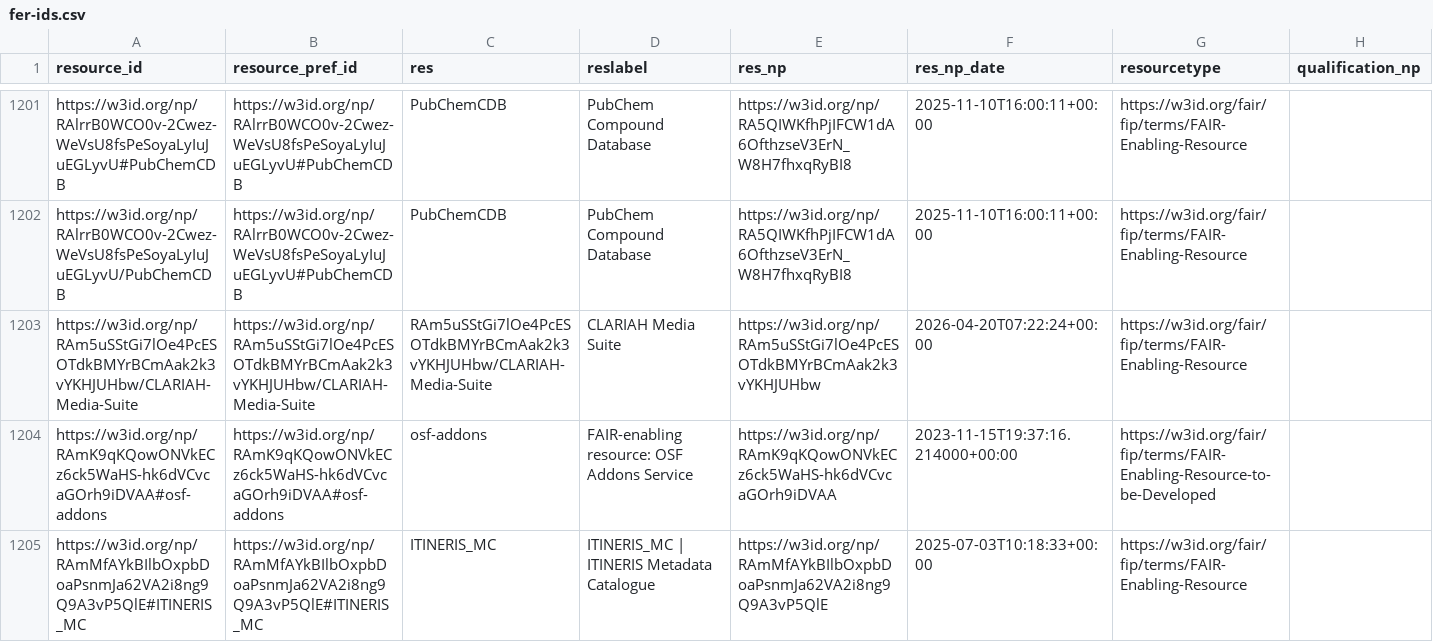
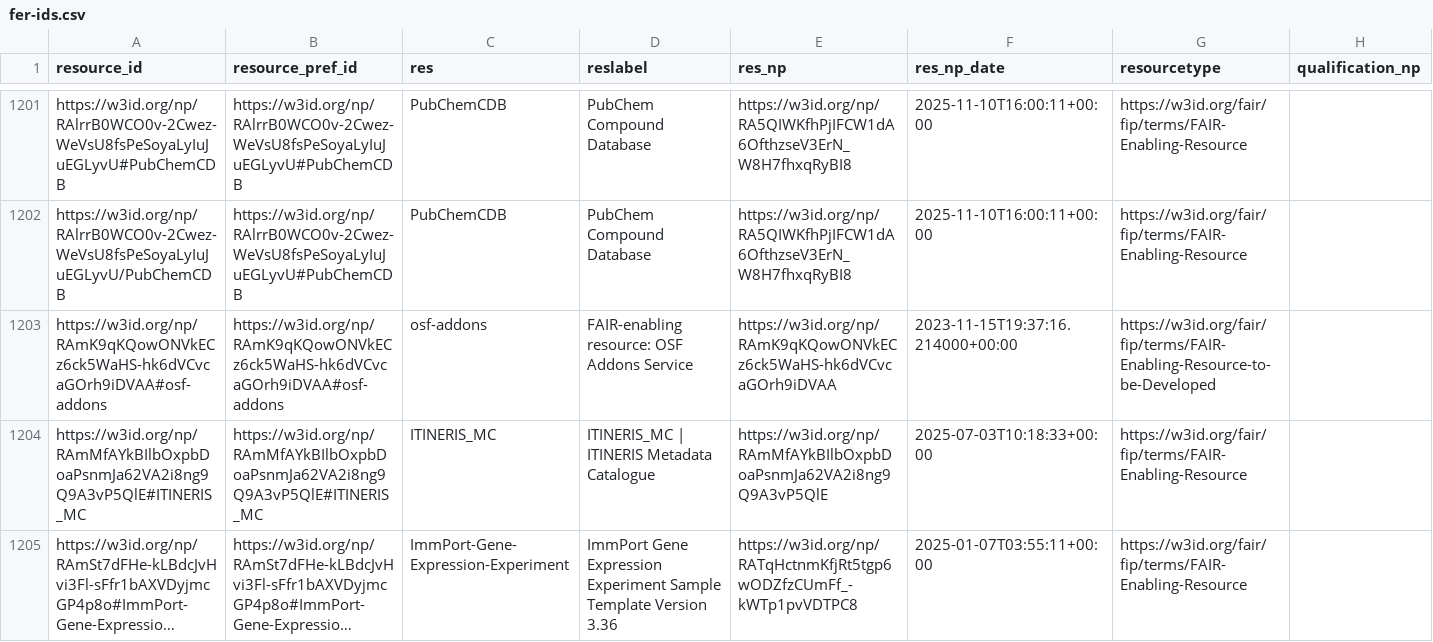
Before and after one commit to peta-pico/dsw-nanopub-api, a CSV file: tables/fer-ids.csv, drawn as a sheet; only a part is shown, gaps mark what is left out; the shorter side is filled out with more unchanged rows; long unchanged cells end in …; the diff names each change by its address in the sheet, - before the commit and + after, or states it on an @@ line.

Commit message:
Add tables

```diff
--- a/tables/fer-ids.csv
+++ b/tables/fer-ids.csv
-row 1203: https://w3id.org/np/RAm5uSStGi7lOe4PcESOTdkBMYrBCmAak2k3vYKHJUHbw/CLARIAH-Media-Suite | https://w3id.org/np/RAm5uSStGi7lOe4PcESOTdkBMYrBCmAak2k3vYKHJUHbw/CLARIAH-Media-Suite | RAm5uSStGi7lOe4PcESOTdkBMYrBCmAak2k3vYKHJUHbw/CLARIAH-Media-Suite | CLARIAH Media Suite | https://w3id.org/np/RAm5uSStGi7lOe4PcESOTdkBMYrBCmAak2k3vYKHJUHbw | 2026-04-20T07:22:24+00:00 | https://w3id.org/fair/fip/terms/FAIR-Enabling-Resource
```
